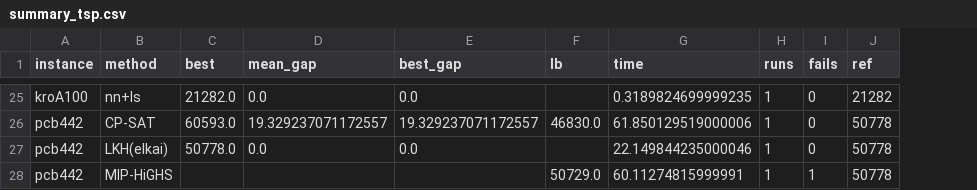
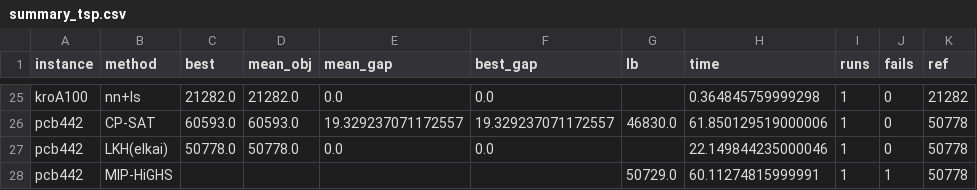
Before and after one commit to dosshiri/optibench, a CSV file: results/summary_tsp.csv, drawn as a sheet; only a part is shown, gaps mark what is left out; addresses are those after the commit; the diff covers the shown part only; the diff names each change by its address in the sheet, - before the commit and + after, or states it on an @@ line.

```diff
--- a/results/summary_tsp.csv
+++ b/results/summary_tsp.csv
+column D (mean_obj), rows 25-27: 21282.0 | 60593.0 | 50778.0
-H25 (time): 0.3189824699999235
+H25 (time): 0.364845759999298
```
Also changed, not shown: 31 edited cells elsewhere in this file, 15 other files.
